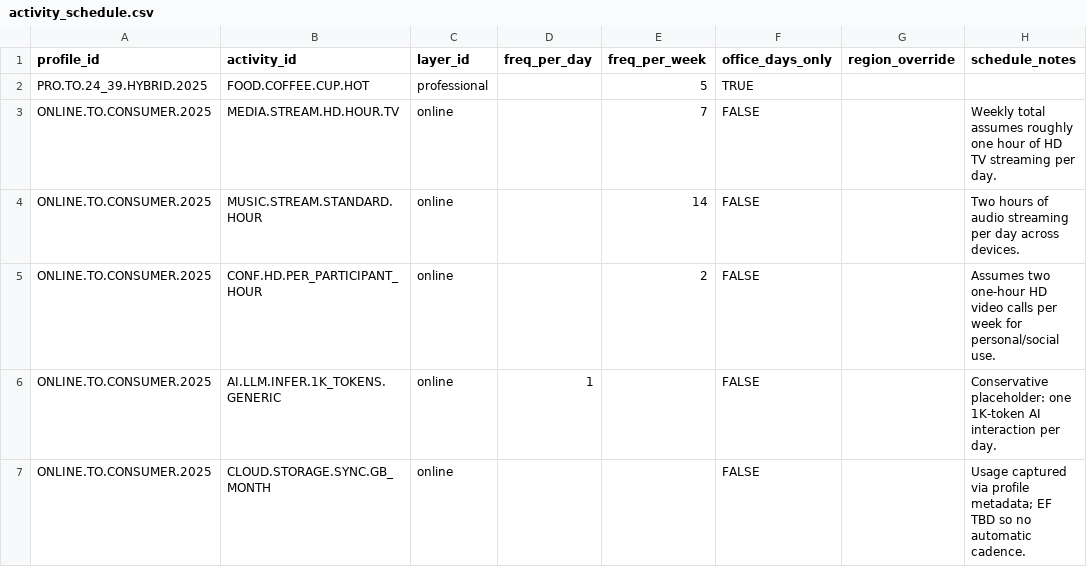
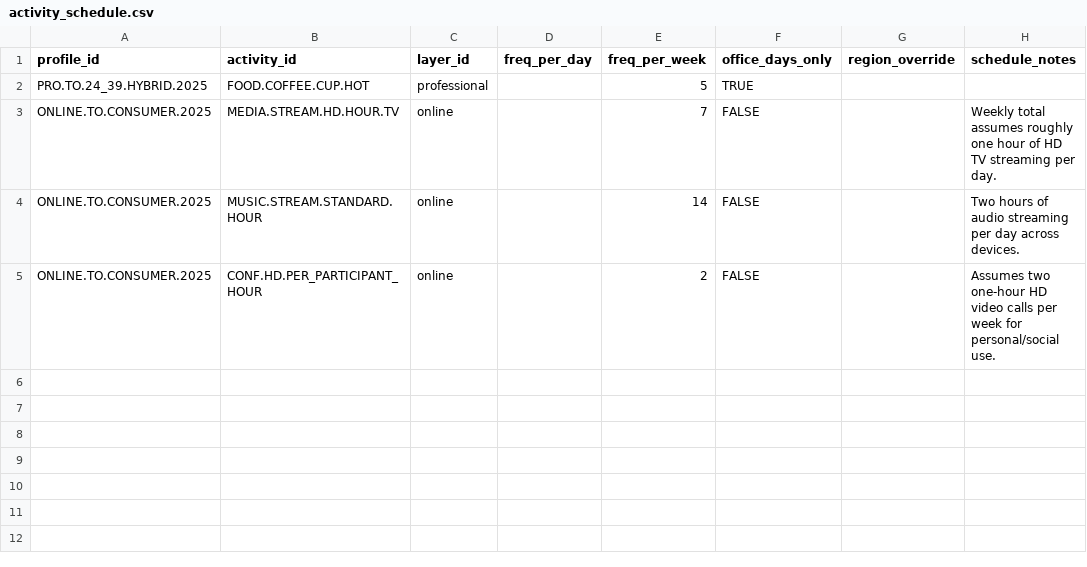
Before and after one commit to chrislyons/carbon-acx, a CSV file: data/activity_schedule.csv, drawn as a sheet.

```diff
--- a/data/activity_schedule.csv
+++ b/data/activity_schedule.csv
@@ -5,3 +5 @@ ONLINE.TO.CONSUMER.2025,MUSIC.STREAM.STANDARD.HOUR,online,,14,FALSE,,Two hours o
 ONLINE.TO.CONSUMER.2025,CONF.HD.PER_PARTICIPANT_HOUR,online,,2,FALSE,,Assumes two one-hour HD video calls per week for personal/social use.
-ONLINE.TO.CONSUMER.2025,AI.LLM.INFER.1K_TOKENS.GENERIC,online,1,,FALSE,,Conservative placeholder: one 1K-token AI interaction per day.
-ONLINE.TO.CONSUMER.2025,CLOUD.STORAGE.SYNC.GB_MONTH,online,,,FALSE,,Usage captured via profile metadata; EF TBD so no automatic cadence.
```
Also changed, not shown: data/activities.csv, data/profiles.csv, 7 other files.
